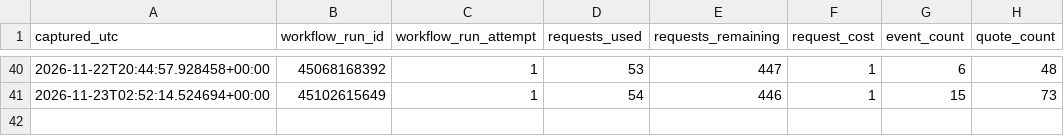
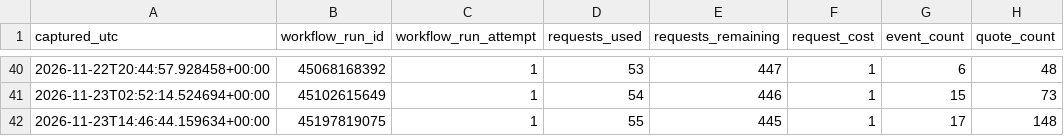
Before and after one commit to tylerbasile-bot/nfl-betting-model, a CSV file: data/odds/api_usage.csv, drawn as a sheet; only a part is shown, gaps mark what is left out; the diff names each change by its address in the sheet, - before the commit and + after, or states it on an @@ line.

```diff
--- a/data/odds/api_usage.csv
+++ b/data/odds/api_usage.csv
+row 42: 2026-11-23T14:46:44.159634+00:00 | 45197819075 | 1 | 55 | 445 | 1 | 17 | 148
```
Also changed, not shown: 1 other file.
